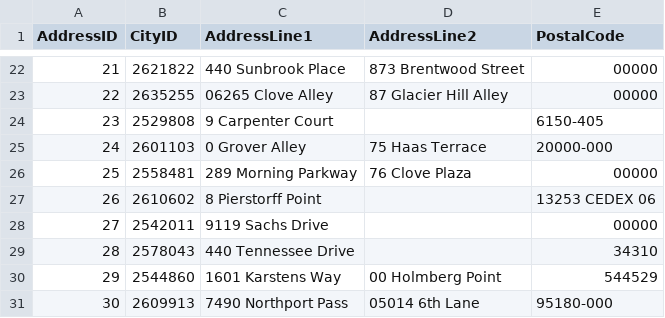
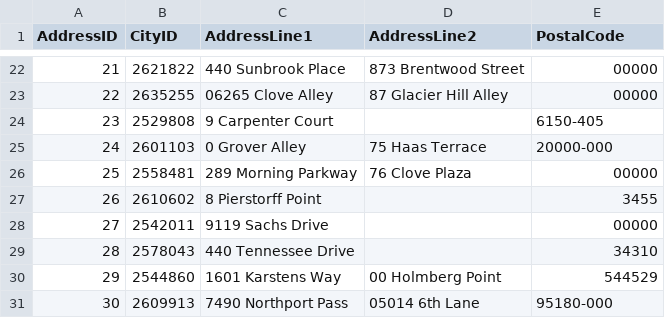
Before and after one commit to oosams/T21VS, a CSV file: scripts/mockaroo/02122020/Addresses.csv, drawn as a sheet; only a part is shown, gaps mark what is left out; the diff covers the shown part only.

```diff
--- a/scripts/mockaroo/02122020/Addresses.csv
+++ b/scripts/mockaroo/02122020/Addresses.csv
@@ -26,3 +26,3 @@ AddressID,CityID,AddressLine1,AddressLine2,PostalCode
 25,2558481,289 Morning Parkway,76 Clove Plaza,00000
-26,2610602,8 Pierstorff Point,,13253 CEDEX 06
+26,2610602,8 Pierstorff Point,,3455
 27,2542011,9119 Sachs Drive,,00000
```
Also changed, not shown: 13 edited cells elsewhere in this file, scripts/mockaroo/02122020/Contacts.csv, 15 other files.
